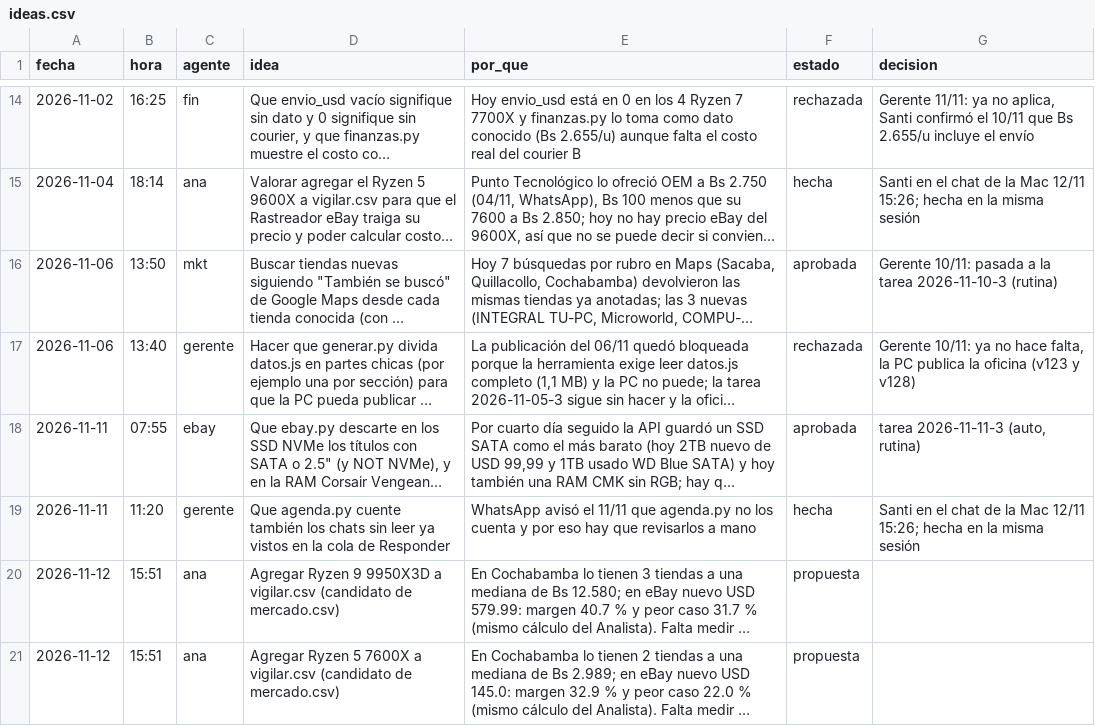
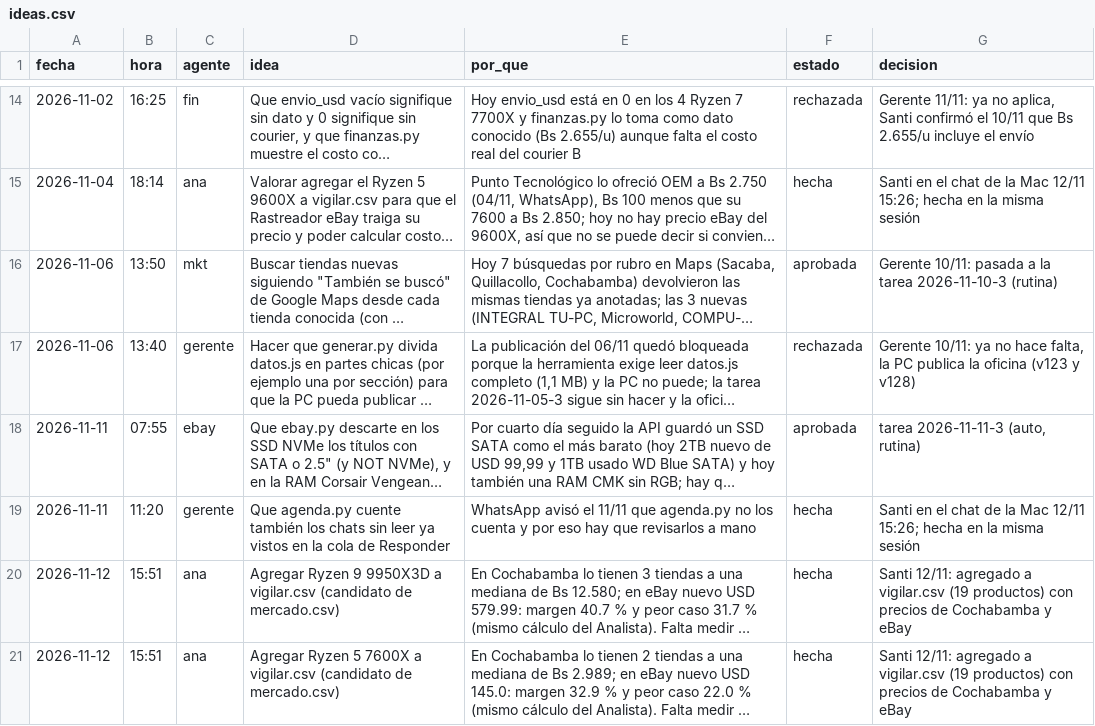
Before and after one commit to Santi491/Claude-, a CSV file: ideas.csv, drawn as a sheet; only a part is shown, gaps mark what is left out; long unchanged cells end in …; the diff names each change by its address in the sheet, - before the commit and + after, or states it on an @@ line.

```diff
--- a/ideas.csv
+++ b/ideas.csv
-F20:F21 (estado): propuesta
+F20:F21 (estado): hecha
-G20:G21 (decision): (empty)
+G20:G21 (decision): Santi 12/11: agregado a vigilar.csv (19 productos) con precios de Cochabamba y eBay
```
Also changed, not shown: actividad.csv, precios-eeuu.csv, 3 other files.
